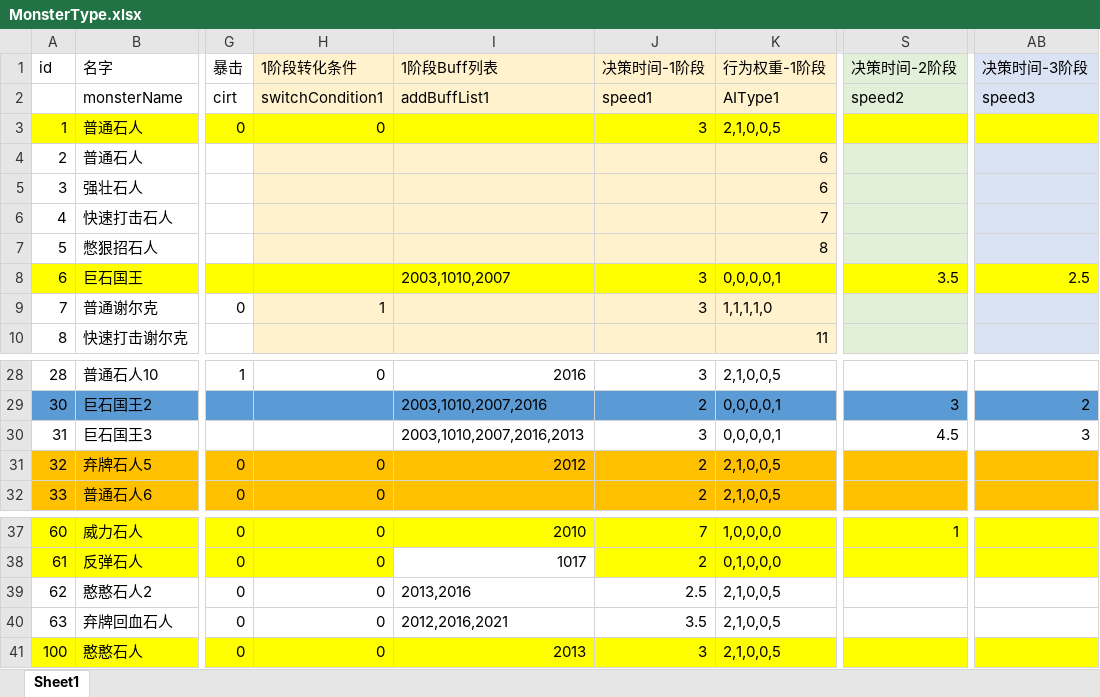
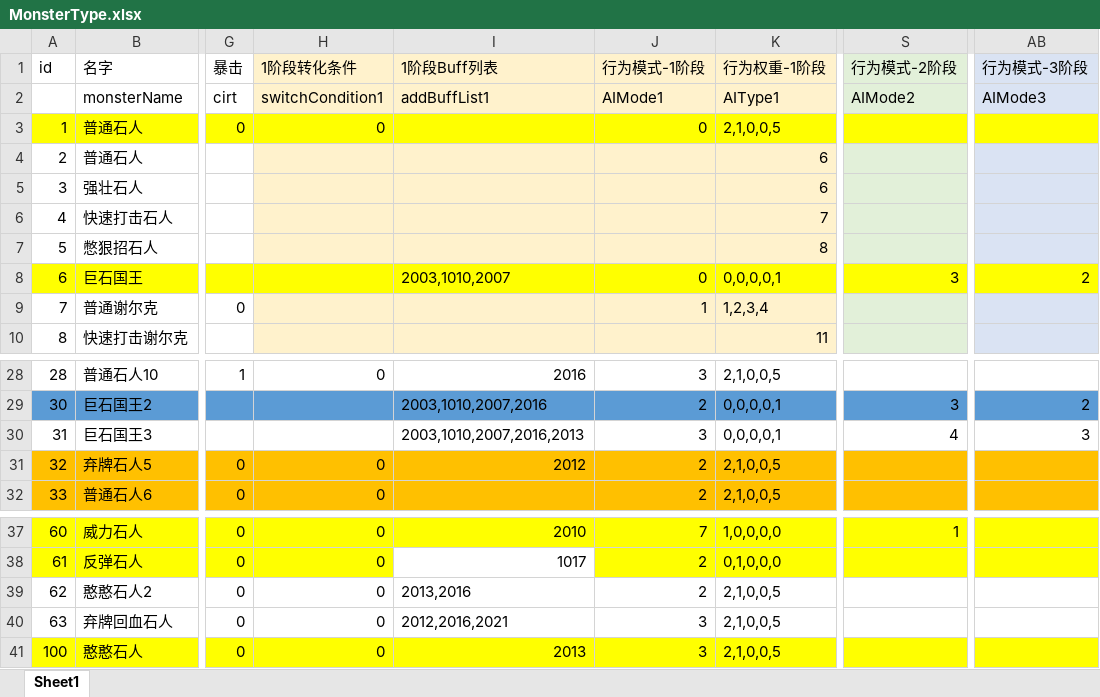
Before and after one commit to heizmoon/MagicPlay, an Excel workbook: Client/Assets/Data/MonsterType.xlsx, sheet Sheet1, drawn as a sheet; only a part is shown, gaps mark what is left out; values as stored, in another font and other column widths than the file's, no borders; the diff names each change by its address in the sheet, - before the commit and + after, or states it on an @@ line.

```diff
--- a/Client/Assets/Data/MonsterType.xlsx (sheet Sheet1)
+++ b/Client/Assets/Data/MonsterType.xlsx (sheet Sheet1)
-J1: 决策时间-1阶段
+J1: 行为模式-1阶段
-S1: 决策时间-2阶段
+S1: 行为模式-2阶段
-AB1: 决策时间-3阶段
+AB1: 行为模式-3阶段
-J2 (行为模式-1阶段): speed1
+J2 (行为模式-1阶段): AIMode1
-S2 (行为模式-2阶段): speed2
+S2 (行为模式-2阶段): AIMode2
-AB2 (行为模式-3阶段): speed3
+AB2 (行为模式-3阶段): AIMode3
-J3 (行为模式-1阶段): 3
+J3 (行为模式-1阶段): 0
-J8 (行为模式-1阶段): 3
+J8 (行为模式-1阶段): 0
-S8 (行为模式-2阶段): 3.5
+S8 (行为模式-2阶段): 3
-AB8 (行为模式-3阶段): 2.5
+AB8 (行为模式-3阶段): 2
-H9 (1阶段转化条件): 1
+H9 (1阶段转化条件): (empty)
-J9 (行为模式-1阶段): 3
+J9 (行为模式-1阶段): 1
-K9 (行为权重-1阶段): 1,1,1,1,0
+K9 (行为权重-1阶段): 1,2,3,4
-S30 (行为模式-2阶段): 4.5
+S30 (行为模式-2阶段): 4
-J39 (行为模式-1阶段): 2.5
+J39 (行为模式-1阶段): 2
-J40 (行为模式-1阶段): 3.5
+J40 (行为模式-1阶段): 3
```
Also changed, not shown: Client/Assets/Data/Skill.xlsx, 12 other files.
